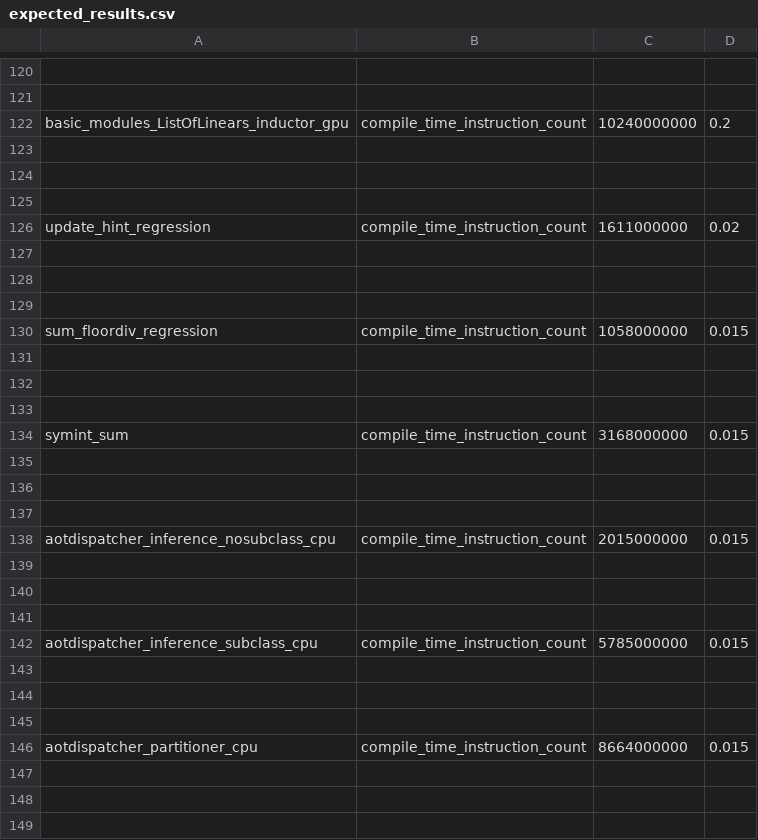
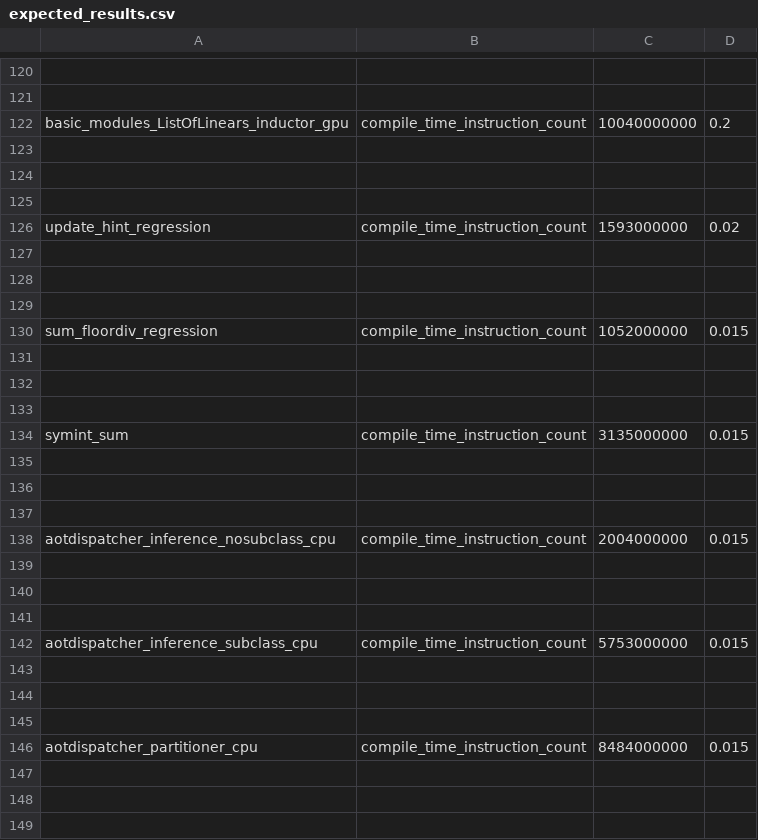
Before and after one commit to guilhermeleobas/pytorch, a CSV file: benchmarks/dynamo/pr_time_benchmarks/expected_results.csv, drawn as a sheet; only a part is shown, gaps mark what is left out; the diff covers the shown part only; the diff names each change by its address in the sheet, - before the commit and + after, or states it on an @@ line.

```diff
--- a/benchmarks/dynamo/pr_time_benchmarks/expected_results.csv
+++ b/benchmarks/dynamo/pr_time_benchmarks/expected_results.csv
-C122: 10240000000
+C122: 10040000000
-C126: 1611000000
+C126: 1593000000
-C130: 1058000000
+C130: 1052000000
-C134: 3168000000
+C134: 3135000000
-C138: 2015000000
+C138: 2004000000
-C142: 5785000000
+C142: 5753000000
-C146: 8664000000
+C146: 8484000000
```
Also changed, not shown: 9 edited cells elsewhere in this file, 2 other files.
